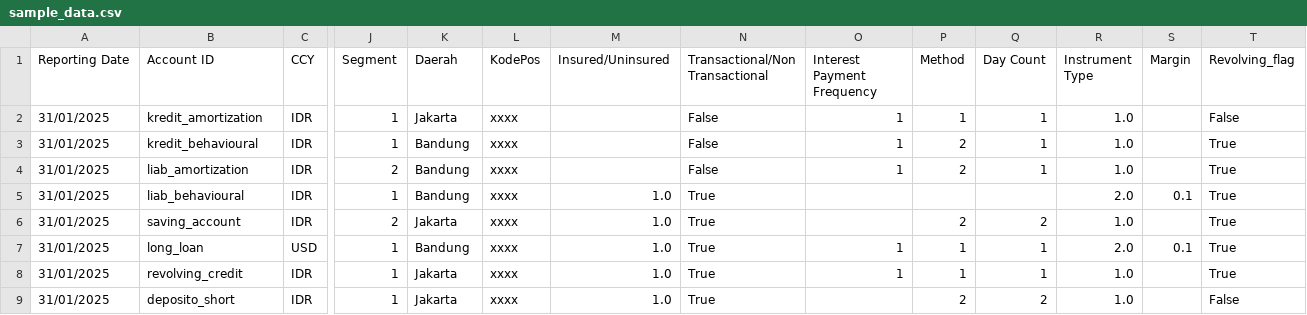
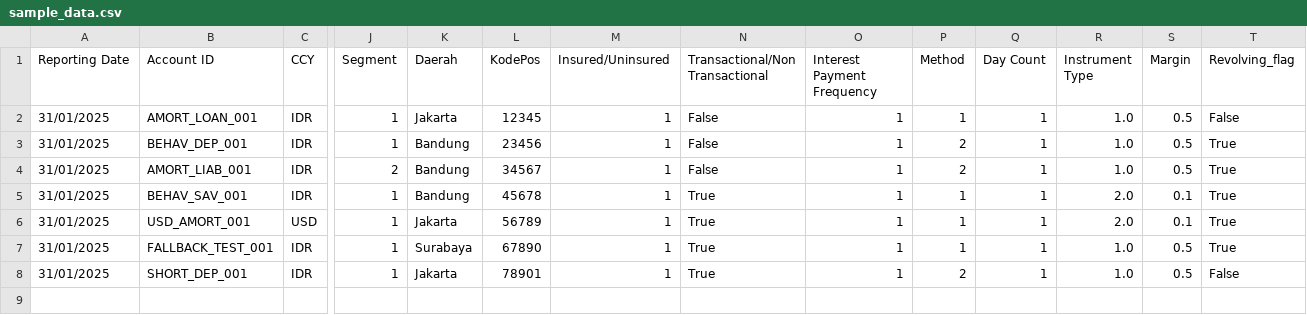
Before and after one commit to farrelathalla/betterbankings-software, a CSV file: public/sample_data.csv, drawn as a sheet; only a part is shown, gaps mark what is left out; removed rows and columns are numbered as before the commit, all else as after; rows hold the shown columns only; the diff names each change by its address in the sheet, - before the commit and + after, or states it on an @@ line.

```diff
--- a/public/sample_data.csv
+++ b/public/sample_data.csv
-B2 (Account ID): kredit_amortization
+B2 (Account ID): AMORT_LOAN_001
-L2 (KodePos): xxxx
+L2 (KodePos): 12345
-M2:M4 (Insured/Uninsured): (empty)
+M2:M4 (Insured/Uninsured): 1
-S2:S4 (Margin): (empty)
+S2:S4 (Margin): 0.5
-B3 (Account ID): kredit_behavioural
+B3 (Account ID): BEHAV_DEP_001
-L3 (KodePos): xxxx
+L3 (KodePos): 23456
-B4 (Account ID): liab_amortization
+B4 (Account ID): AMORT_LIAB_001
-L4 (KodePos): xxxx
+L4 (KodePos): 34567
-B5 (Account ID): liab_behavioural
+B5 (Account ID): BEHAV_SAV_001
-L5 (KodePos): xxxx
+L5 (KodePos): 45678
-M5 (Insured/Uninsured): 1.0
+M5 (Insured/Uninsured): 1
-O5 (Interest Payment Frequency): (empty)
+O5 (Interest Payment Frequency): 1
-P5 (Method): (empty)
+P5 (Method): 1
-Q5 (Day Count): (empty)
+Q5 (Day Count): 1
-row 6: 31/01/2025 | saving_account | IDR | 2 | Jakarta | xxxx | 1.0 | True |  | 2 | 2 | 1.0 |  | True
-B6 (Account ID): long_loan
+B6 (Account ID): USD_AMORT_001
-K6 (Daerah): Bandung
+K6 (Daerah): Jakarta
-L6 (KodePos): xxxx
+L6 (KodePos): 56789
-M6:M8 (Insured/Uninsured): 1.0
+M6:M8 (Insured/Uninsured): 1
-B7 (Account ID): revolving_credit
+B7 (Account ID): FALLBACK_TEST_001
-K7 (Daerah): Jakarta
+K7 (Daerah): Surabaya
-L7 (KodePos): xxxx
+L7 (KodePos): 67890
-S7:S8 (Margin): (empty)
+S7:S8 (Margin): 0.5
-B8 (Account ID): deposito_short
+B8 (Account ID): SHORT_DEP_001
-L8 (KodePos): xxxx
+L8 (KodePos): 78901
-O8 (Interest Payment Frequency): (empty)
+O8 (Interest Payment Frequency): 1
-Q8 (Day Count): 2
+Q8 (Day Count): 1
```
Also changed, not shown: 2 other files.
